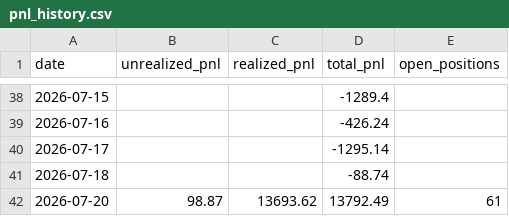
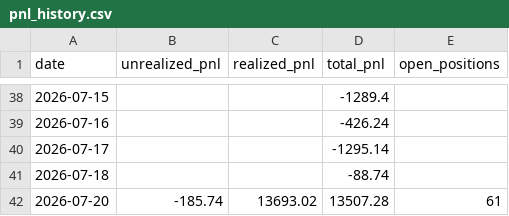
Before and after one commit to Southpaw3234/Quant-Terminal, a CSV file: data/predictions/pnl_history.csv, drawn as a sheet; only a part is shown, gaps mark what is left out.

```diff
--- a/data/predictions/pnl_history.csv
+++ b/data/predictions/pnl_history.csv
@@ -41,2 +41,2 @@ date,unrealized_pnl,realized_pnl,total_pnl,open_positions
 2026-07-18,,,-88.74,
-2026-07-20,98.87,13693.62,13792.49,61
+2026-07-20,-185.74,13693.02,13507.28,61
```
Also changed, not shown: 5 other files.
